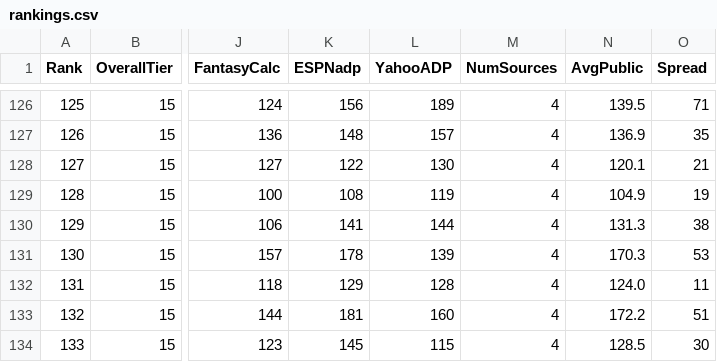
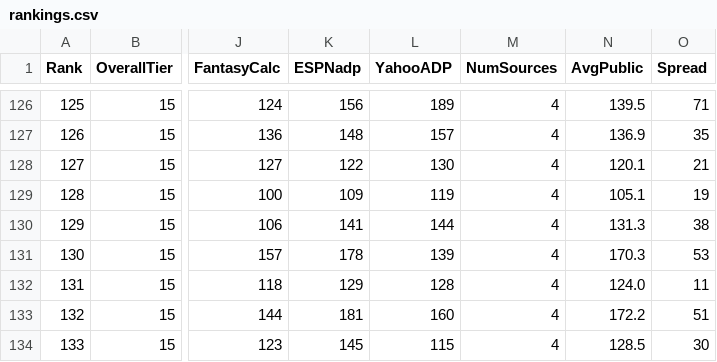
Before and after one commit to Camdenw1/sleeper-draft-guide, a CSV file: rankings.csv, drawn as a sheet; only a part is shown, gaps mark what is left out; the diff covers the shown part only; the diff names each change by its address in the sheet, - before the commit and + after, or states it on an @@ line.

```diff
--- a/rankings.csv
+++ b/rankings.csv
-K129 (ESPNadp): 108
+K129 (ESPNadp): 109
-N129 (AvgPublic): 104.9
+N129 (AvgPublic): 105.1
```
Also changed, not shown: 17 edited cells elsewhere in this file, 3 other files.
